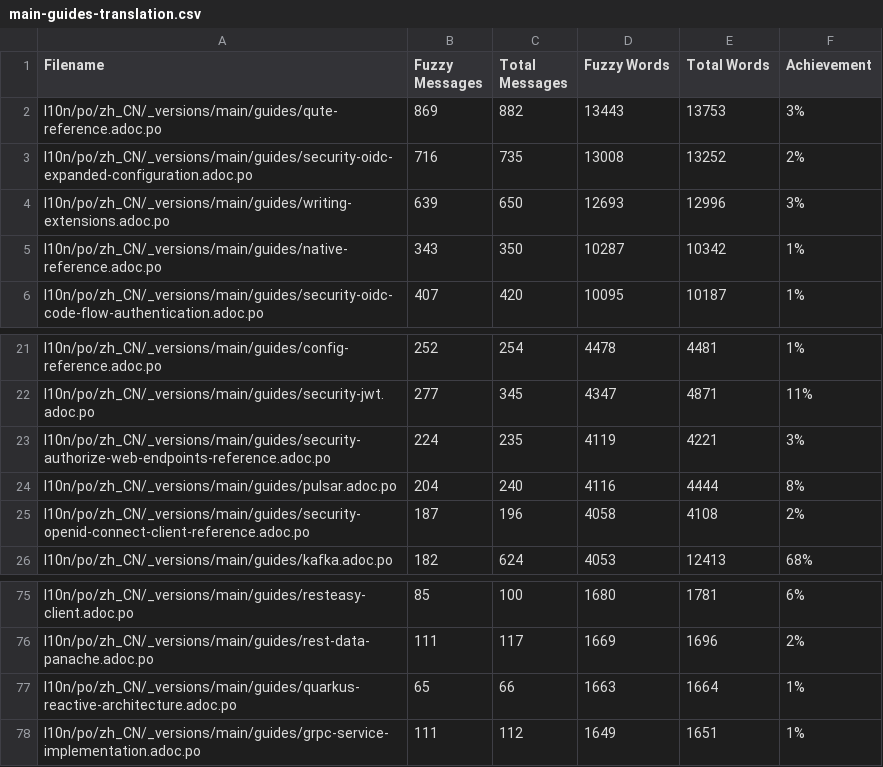
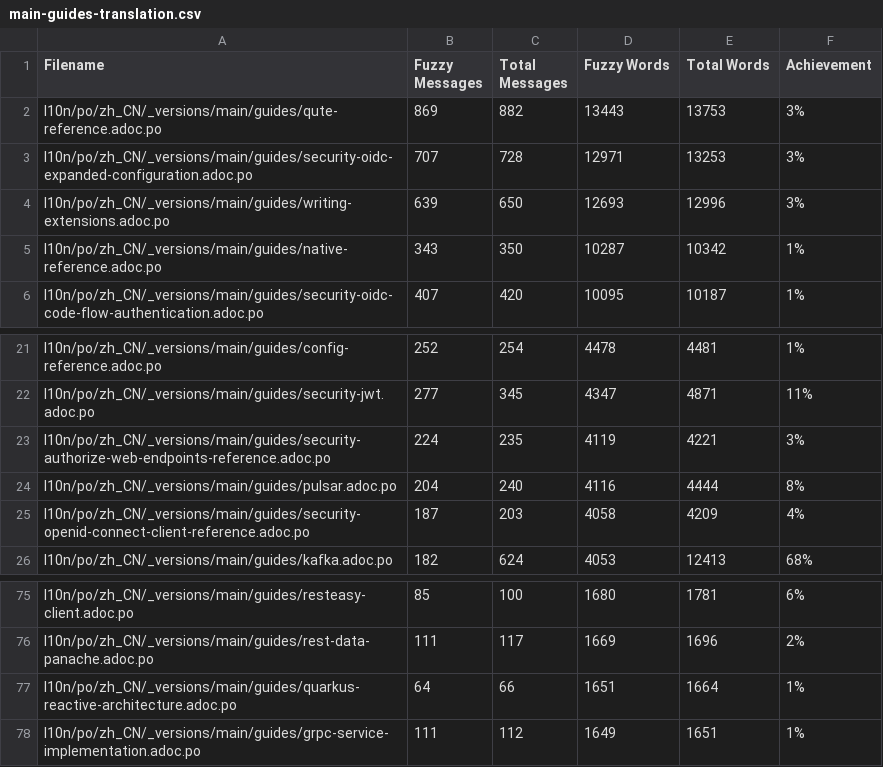
Before and after one commit to quarkusio/cn.quarkus.io, a CSV file: l10n/stats/main-guides-translation.csv, drawn as a sheet; only a part is shown, gaps mark what is left out.

Commit message:
Update translation stats

```diff
--- a/l10n/stats/main-guides-translation.csv
+++ b/l10n/stats/main-guides-translation.csv
@@ -2,3 +2,3 @@ Filename, Fuzzy Messages, Total Messages, Fuzzy Words, Total Words, Achievement
 l10n/po/zh_CN/_versions/main/guides/qute-reference.adoc.po, 869, 882, 13443, 13753, 3%
-l10n/po/zh_CN/_versions/main/guides/security-oidc-expanded-configuration.adoc.po, 716, 735, 13008, 13252, 2%
+l10n/po/zh_CN/_versions/main/guides/security-oidc-expanded-configuration.adoc.po, 707, 728, 12971, 13253, 3%
 l10n/po/zh_CN/_versions/main/guides/writing-extensions.adoc.po, 639, 650, 12693, 12996, 3%
@@ -24,3 +24,3 @@ l10n/po/zh_CN/_versions/main/guides/security-authorize-web-endpoints-reference.a
 l10n/po/zh_CN/_versions/main/guides/pulsar.adoc.po, 204, 240, 4116, 4444, 8%
-l10n/po/zh_CN/_versions/main/guides/security-openid-connect-client-reference.adoc.po, 187, 196, 4058, 4108, 2%
+l10n/po/zh_CN/_versions/main/guides/security-openid-connect-client-reference.adoc.po, 187, 203, 4058, 4209, 4%
 l10n/po/zh_CN/_versions/main/guides/kafka.adoc.po, 182, 624, 4053, 12413, 68%
@@ -76,3 +76,3 @@ l10n/po/zh_CN/_versions/main/guides/resteasy-client.adoc.po, 85, 100, 1680, 1781
 l10n/po/zh_CN/_versions/main/guides/rest-data-panache.adoc.po, 111, 117, 1669, 1696, 2%
-l10n/po/zh_CN/_versions/main/guides/quarkus-reactive-architecture.adoc.po, 65, 66, 1663, 1664, 1%
+l10n/po/zh_CN/_versions/main/guides/quarkus-reactive-architecture.adoc.po, 64, 66, 1651, 1664, 1%
 l10n/po/zh_CN/_versions/main/guides/grpc-service-implementation.adoc.po, 111, 112, 1649, 1651, 1%
```
